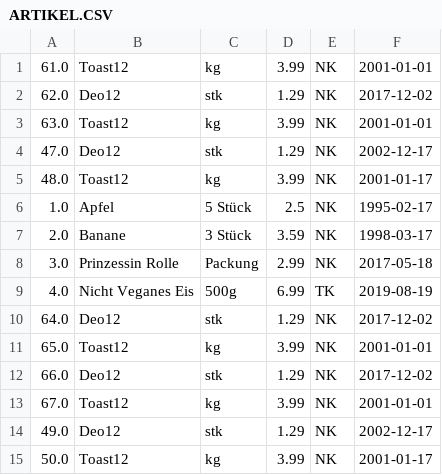
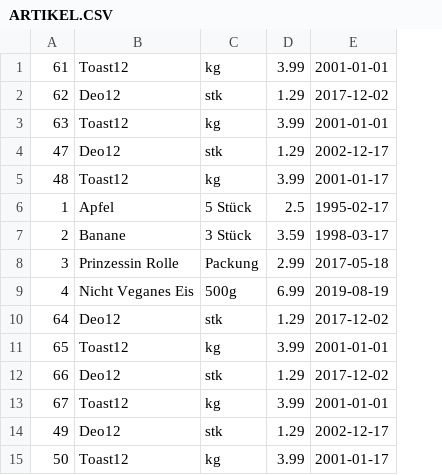
Before and after one commit to Gerrri/DB2, a CSV file: ARTIKEL.CSV, drawn as a sheet; removed rows and columns are numbered as before the commit, all else as after; the diff names each change by its address in the sheet, - before the commit and + after, or states it on an @@ line.

```diff
--- a/ARTIKEL.CSV
+++ b/ARTIKEL.CSV
-column A, rows 1-15: 61.0 | 62.0 | 63.0 | 47.0 | 48.0 | 1.0 | 2.0 | 3.0 | 4.0 | 64.0 | 65.0 | 66.0 | 67.0 | 49.0 | 50.0
+column A, rows 1-15: 61 | 62 | 63 | 47 | 48 | 1 | 2 | 3 | 4 | 64 | 65 | 66 | 67 | 49 | 50
-column E, rows 1-15: NK | NK | NK | NK | NK | NK | NK | NK | TK | NK | NK | NK | NK | NK | NK
```
Also changed, not shown: 7 other files.
